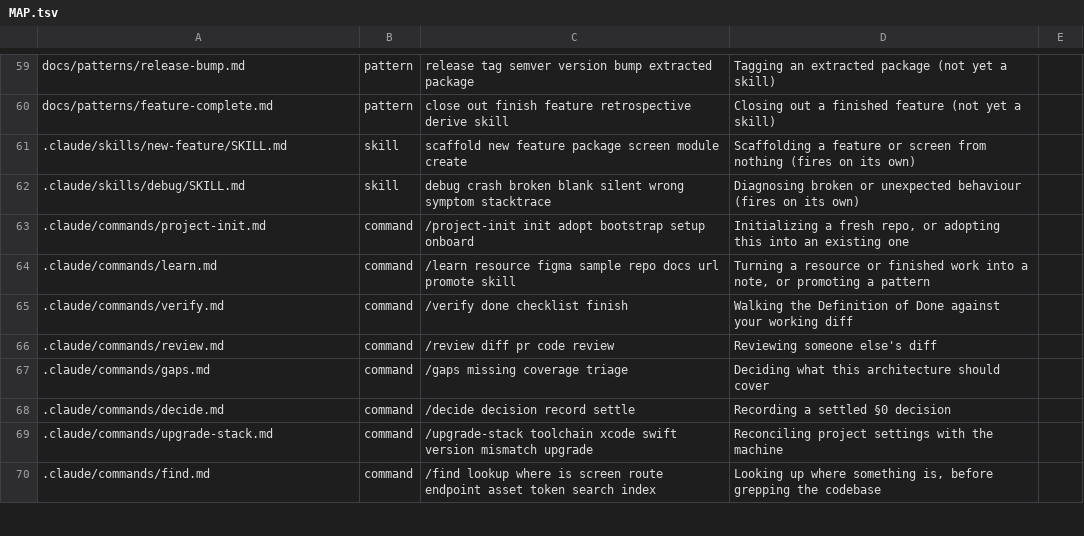
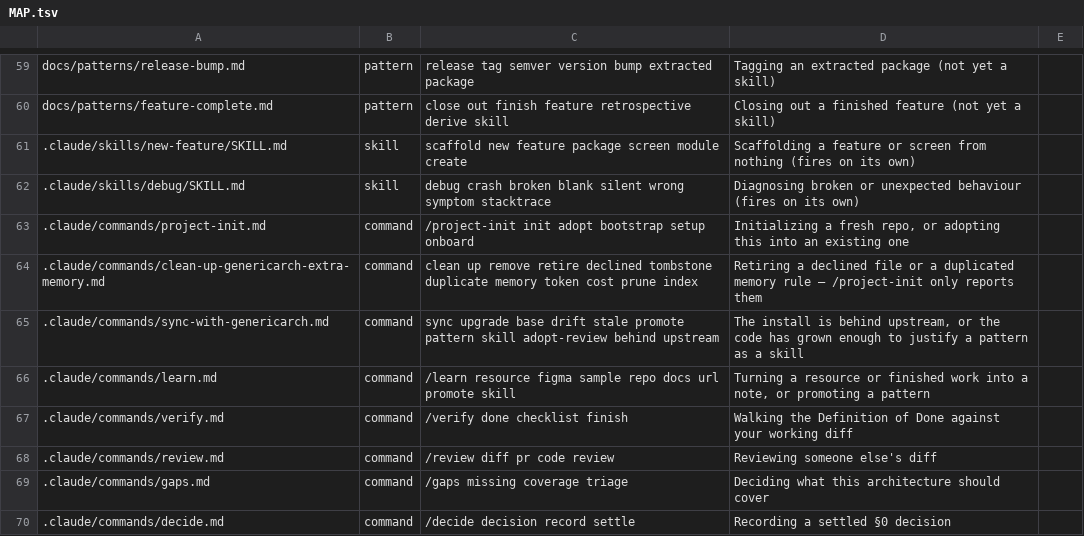
Before and after one commit to kalpesh-jetani/GenericArch, a TSV file: .claude/MAP.tsv, drawn as a sheet; only a part is shown, gaps mark what is left out; the shorter side is filled out with more unchanged rows.

```diff
--- a/.claude/MAP.tsv
+++ b/.claude/MAP.tsv
@@ -63,2 +63,4 @@ docs/patterns/feature-complete.md	pattern	close out finish feature retrospective
 .claude/commands/project-init.md	command	/project-init init adopt bootstrap setup onboard	Initializing a fresh repo, or adopting this into an existing one
+.claude/commands/clean-up-genericarch-extra-memory.md	command	clean up remove retire declined tombstone duplicate memory token cost prune index	Retiring a declined file or a duplicated memory rule — /project-init only reports them
+.claude/commands/sync-with-genericarch.md	command	sync upgrade base drift stale promote pattern skill adopt-review behind upstream	The install is behind upstream, or the code has grown enough to justify a pattern as a skill
 .claude/commands/learn.md	command	/learn resource figma sample repo docs url promote skill	Turning a resource or finished work into a note, or promoting a pattern
```
Also changed, not shown: .claude/SCRIPTS.tsv, 18 other files.
